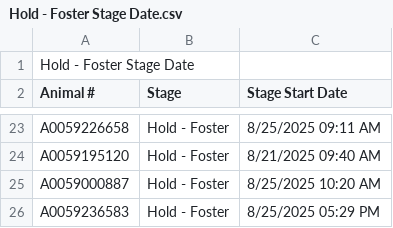
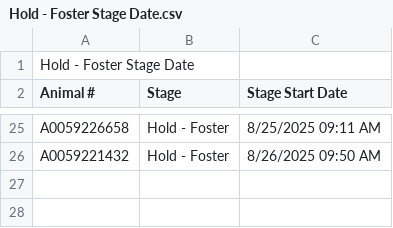
Before and after one commit to zsprowls/SPCAAutomation, a CSV file: __Load Files Go Here__/Hold - Foster Stage Date.csv, drawn as a sheet; only a part is shown, gaps mark what is left out; the diff covers the shown part only.

```diff
--- a/__Load Files Go Here__/Hold - Foster Stage Date.csv
+++ b/__Load Files Go Here__/Hold - Foster Stage Date.csv
@@ -23,4 +25,2 @@
 "A0059226658","Hold - Foster","8/25/2025 09:11 AM"
-"A0059195120","Hold - Foster","8/21/2025 09:40 AM"
-"A0059000887","Hold - Foster","8/25/2025 10:20 AM"
-"A0059236583","Hold - Foster","8/25/2025 05:29 PM"
+"A0059221432","Hold - Foster","8/26/2025 09:50 AM"
```
Also changed, not shown: 7 added rows, 5 removed rows, 5 moved rows and 9 edited cells elsewhere in this file, SPCA_Rounds/clear.csv, __Load Files Go Here__/AnimalIntake.csv, 5 other files.
